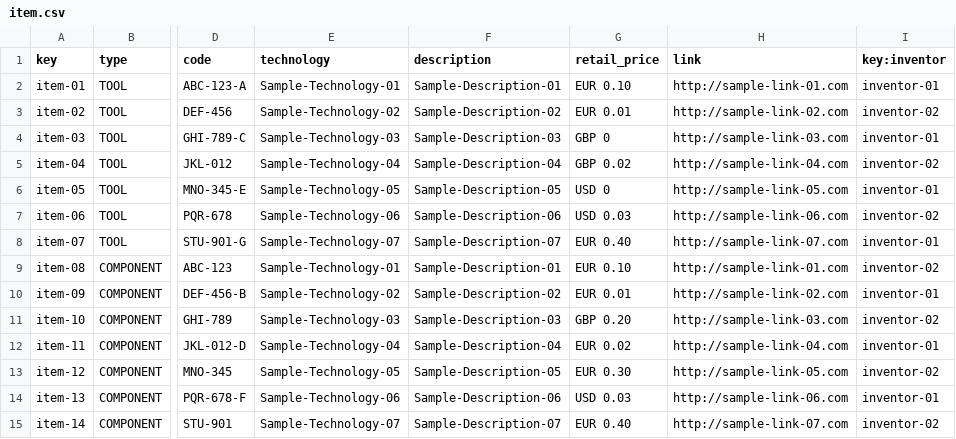
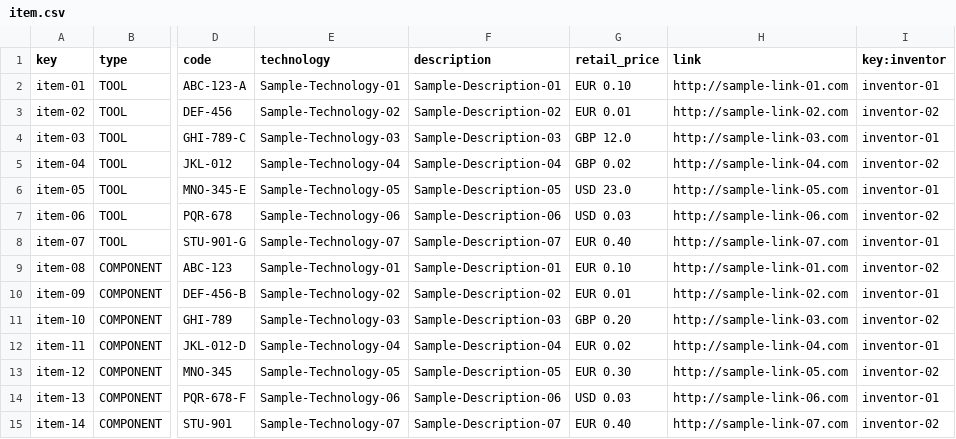
Before and after one commit to Alex-GF/Acme-Toolkits, a CSV file: src/main/webapp/WEB-INF/resources/sample-data/item.csv, drawn as a sheet; only a part is shown, gaps mark what is left out; the diff names each change by its address in the sheet, - before the commit and + after, or states it on an @@ line.

```diff
--- a/src/main/webapp/WEB-INF/resources/sample-data/item.csv
+++ b/src/main/webapp/WEB-INF/resources/sample-data/item.csv
-G4 (retail_price): GBP 0
+G4 (retail_price): GBP 12.0
-G6 (retail_price): USD 0
+G6 (retail_price): USD 23.0
```
Also changed, not shown: src/main/webapp/WEB-INF/resources/sample-data/toolkit.csv, 14 other files.
